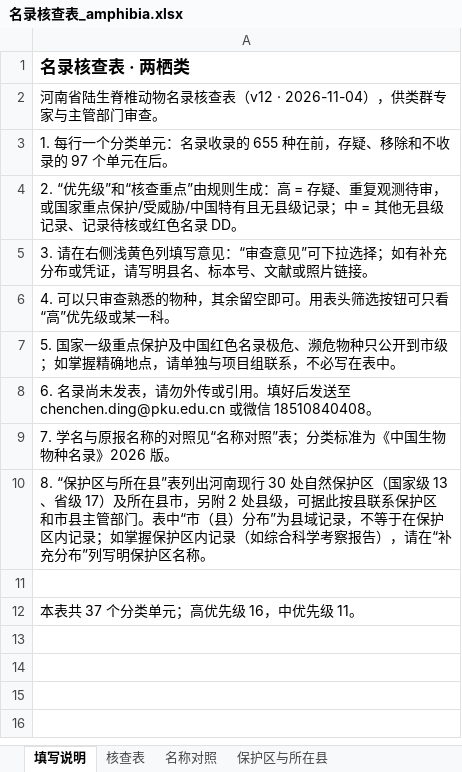
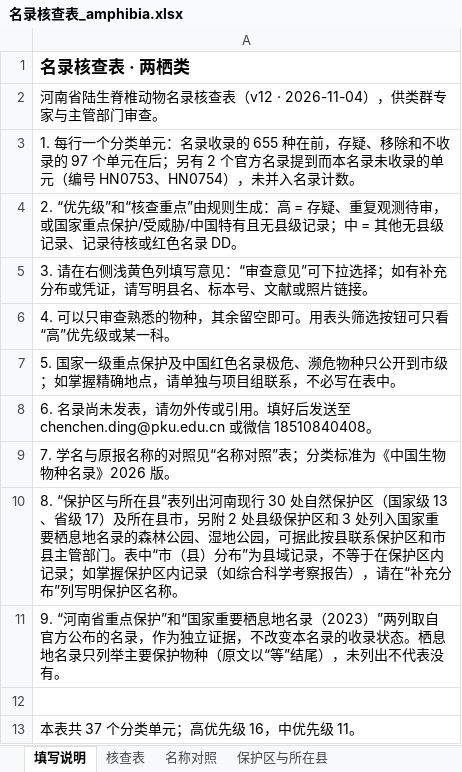
Before and after one commit to dingchenchen6/henan-vertebrate-inventory-collab, an Excel workbook: files/名录核查表_amphibia.xlsx, sheet 填写说明, drawn as a sheet; values as stored, in another font and other column widths than the file's, no borders; the diff names each change by its address in the sheet, - before the commit and + after, or states it on an @@ line.

```diff
--- a/files/名录核查表_amphibia.xlsx (sheet 填写说明)
+++ b/files/名录核查表_amphibia.xlsx (sheet 填写说明)
-A3: …单元在后。
+A3: …单元在后；另有 2 个官方名录提到而本名录未收录的单元（编号 HN0753、HN0754），未并入名录计数。
-A10: …2 处县级，可据此…
+A10: …2 处县级保护区和 3 处列入国家重要栖息地名录的森林公园、湿地公园，可据此…
+row 11: 9. “河南省重点保护”和“国家重要栖息地名录（2023）”两列取自官方公布的名录，作为独立证据，不改变本名录的收录状态。栖息地名录只列举主要保护物种（原文以“等”结尾），未列出不代表没有。
```
Also changed, not shown: sheet 保护区与所在县, sheet 核查表, files/名录核查表_all.xlsx, files/名录核查表_aves.xlsx, 5 other files.
